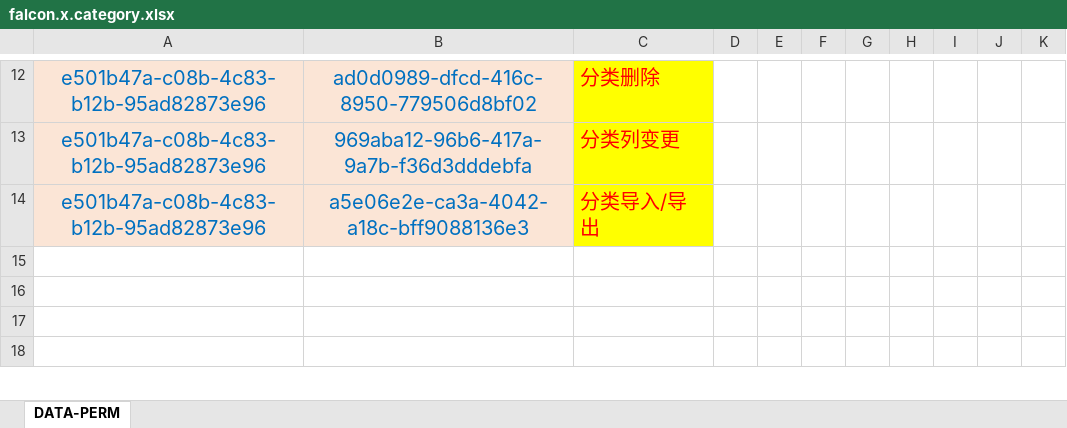
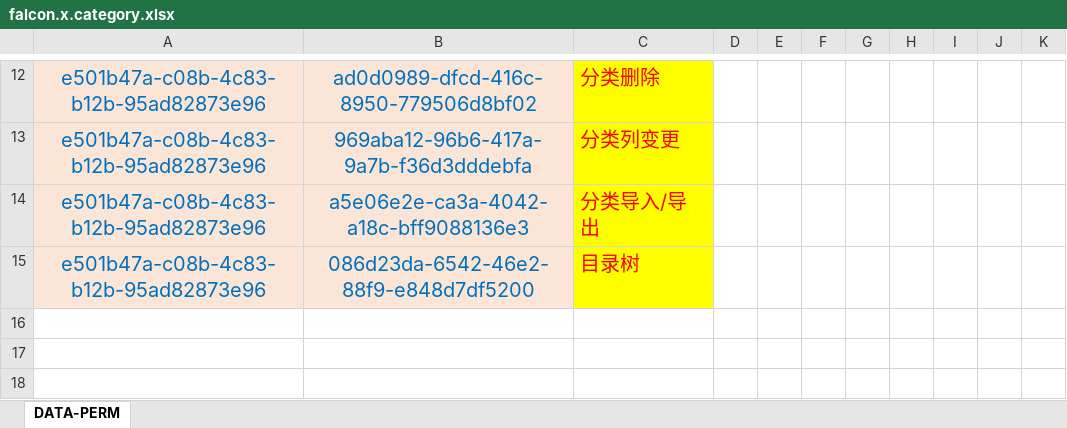
Before and after one commit to silentbalanceyh/vertx-zero, an Excel workbook: vertx-pin/zero-ambient/src/main/resources/plugin/ambient/oob/role/ADMIN.SUPER/falcon.x.category.xlsx, sheet DATA-PERM, drawn as a sheet; only a part is shown, gaps mark what is left out; the shorter side is filled out with more unchanged rows; values as stored, in another font and other column widths than the file's, no borders; the diff names each change by its address in the sheet, - before the commit and + after, or states it on an @@ line.

```diff
--- a/vertx-pin/zero-ambient/src/main/resources/plugin/ambient/oob/role/ADMIN.SUPER/falcon.x.category.xlsx (sheet DATA-PERM)
+++ b/vertx-pin/zero-ambient/src/main/resources/plugin/ambient/oob/role/ADMIN.SUPER/falcon.x.category.xlsx (sheet DATA-PERM)
+row 15: e501b47a-c08b-4c83-b12b-95ad82873e96 | 086d23da-6542-46e2-88f9-e848d7df5200 | 目录树
```
Also changed, not shown: vertx-pin/zero-ambient/src/main/resources/plugin/ambient/oob/cab/x.category.xlsx, 15 other files.
